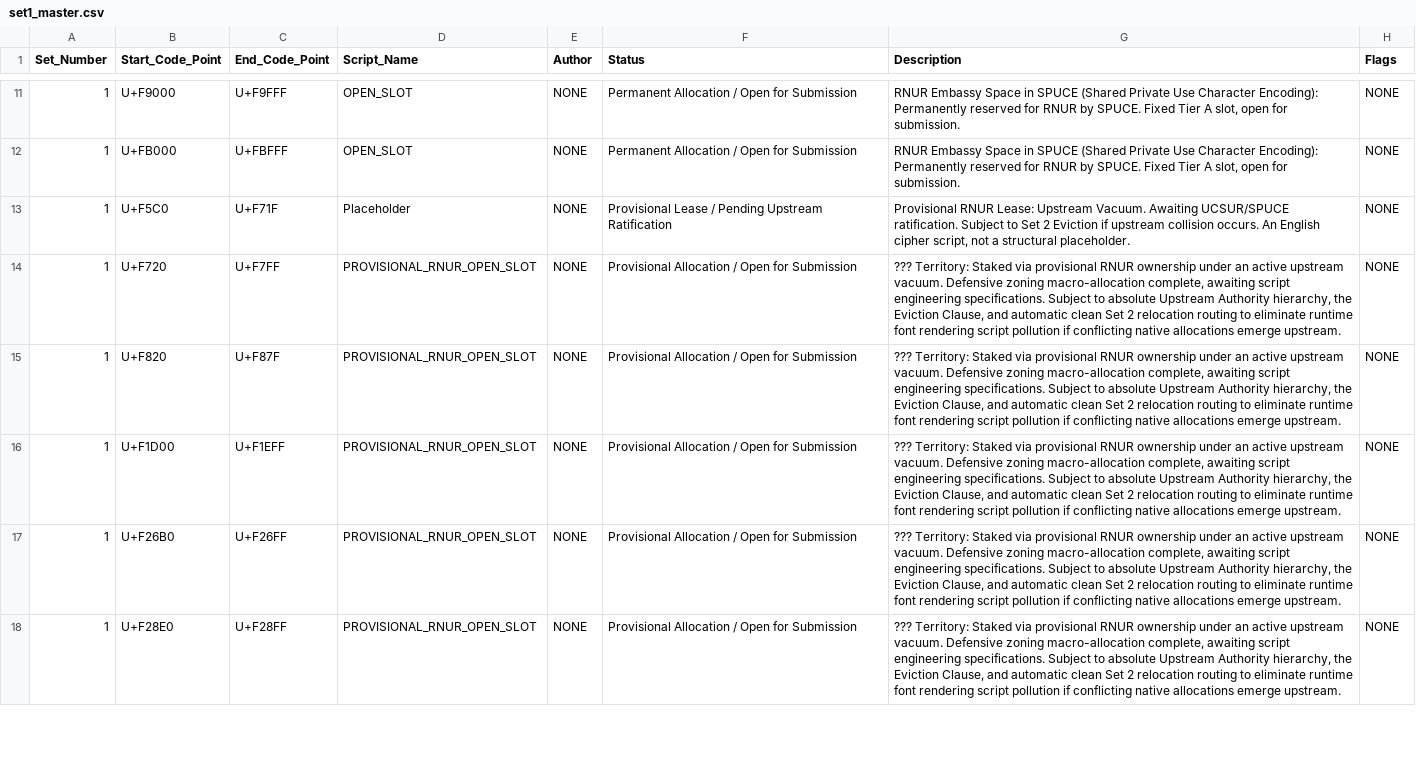
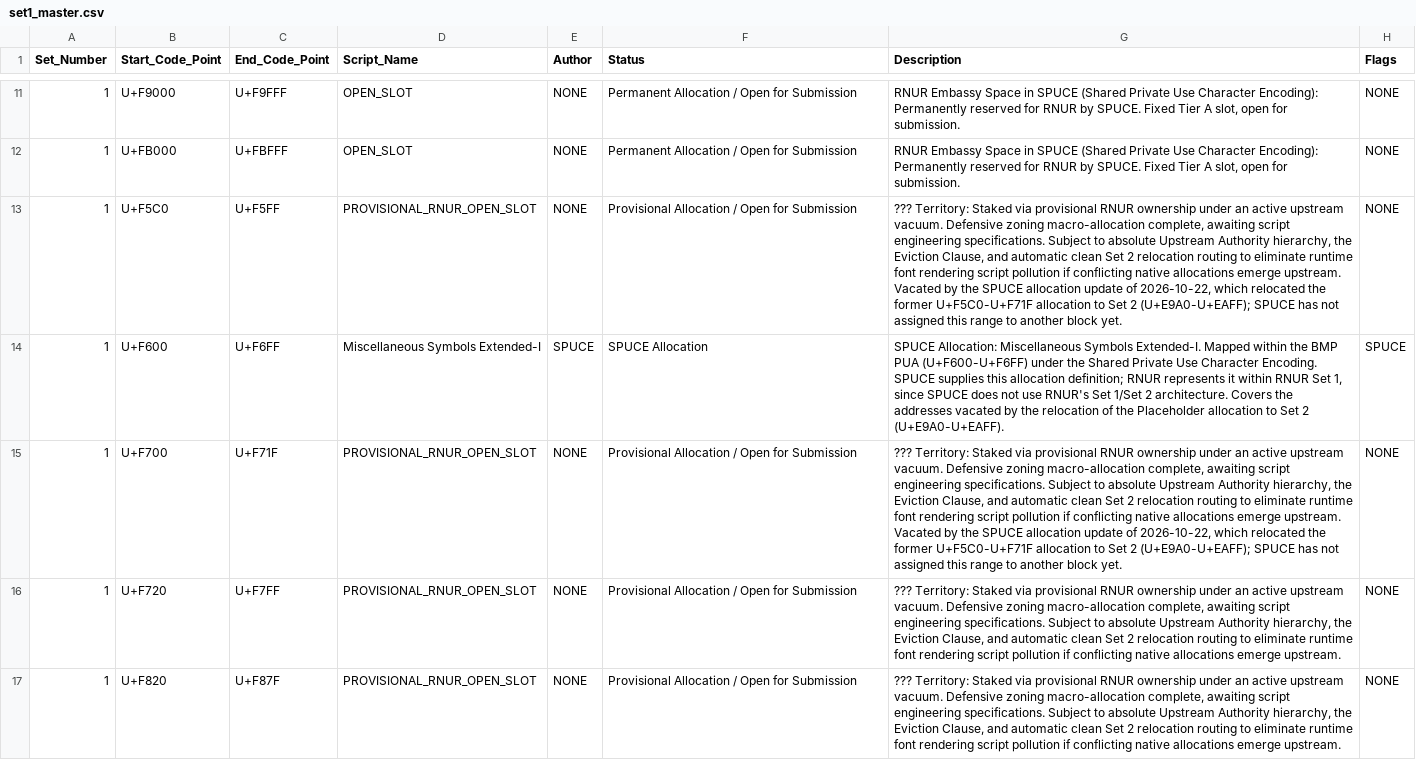
Before and after one commit to rnur-consortium/rnur, a CSV file: data/set1_master.csv, drawn as a sheet; only a part is shown, gaps mark what is left out; the shorter side is filled out with more unchanged rows; the diff names each change by its address in the sheet, - before the commit and + after, or states it on an @@ line.

Commit message:
fix(rnur): relocate Placeholder to Set 2
- Move Placeholder from U+F5C0–U+F71F to U+E9A0–U+EAFF
- Mark U+F5C0–U+F5FF and U+F700–U+F71F as provisional
- Assign U+F600–U+F6FF to SPUCE Miscellaneous Symbols Extended-I
- Move OPEN_SANDBOX to U+EB00
- Preserve case-folding structure and update BMP roadmaps
- Strengthen migration validation and regression tests

```diff
--- a/data/set1_master.csv
+++ b/data/set1_master.csv
-C13 (End_Code_Point): U+F71F
+C13 (End_Code_Point): U+F5FF
-D13 (Script_Name): Placeholder
+D13 (Script_Name): PROVISIONAL_RNUR_OPEN_SLOT
-F13 (Status): Provisional Lease / Pending Upstream Ratification
+F13 (Status): Provisional Allocation / Open for Submission
-G13 (Description): Provisional RNUR Lease: Upstream Vacuum. Awaiting UCSUR/SPUCE ratification. Subject to Set 2 Eviction if upstream collision occurs. An English cipher script, not a structural placeholder.
+G13 (Description): ??? Territory: Staked via provisional RNUR ownership under an active upstream vacuum. Defensive zoning macro-allocation complete, awaiting script engineering specifications. Subject to absolute Upstream Authority hierarchy, the Eviction Clause, and automatic clean Set 2 relocation routing to eliminate runtime font rendering script pollution if conflicting native allocations emerge upstream. Vacated by the SPUCE allocation update of 2026-10-22, which relocated the former U+F5C0-U+F71F allocation to Set 2 (U+E9A0-U+EAFF); SPUCE has not assigned this range to another block yet.
+row 14: 1 | U+F600 | U+F6FF | Miscellaneous Symbols Extended-I | SPUCE | SPUCE Allocation | SPUCE Allocation: Miscellaneous Symbols Extended-I. Mapped within the BMP PUA (U+F600-U+F6FF) under the Shared Private Use Character Encoding. SPUCE supplies this allocation definition; RNUR represents it within RNUR Set 1, since SPUCE does not use RNUR's Set 1/Set 2 architecture. Covers the addresses vacated by the relocation of the Placeholder allocation to Set 2 (U+E9A0-U+EAFF). | SPUCE
+row 15: 1 | U+F700 | U+F71F | PROVISIONAL_RNUR_OPEN_SLOT | NONE | Provisional Allocation / Open for Submission | ??? Territory: Staked via provisional RNUR ownership under an active upstream vacuum. Defensive zoning macro-allocation complete, awaiting script engineering specifications. Subject to absolute Upstream Authority hierarchy, the Eviction Clause, and automatic clean Set 2 relocation routing to eliminate runtime font rendering script pollution if conflicting native allocations emerge upstream. Vacated by the SPUCE allocation update of 2026-10-22, which relocated the former U+F5C0-U+F71F allocation to Set 2 (U+E9A0-U+EAFF); SPUCE has not assigned this range to another block yet. | NONE
```
Also changed, not shown: data/set2_sandbox.csv, 17 other files.
